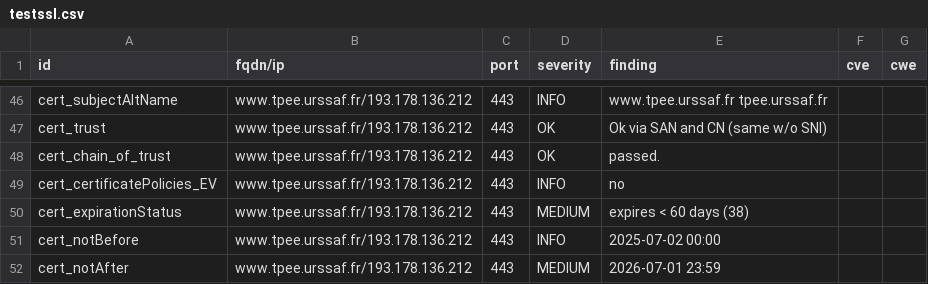
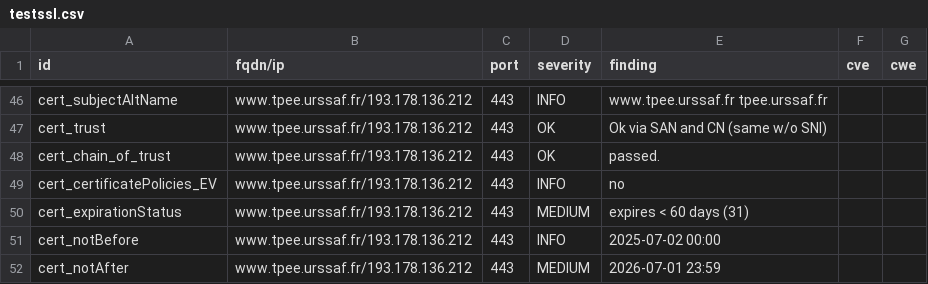
Before and after one commit to dokube/dashlord-ucn, a CSV file: results/aHR0cHM6Ly93d3cudHBlZS51cnNzYWYuZnI=/testssl.csv, drawn as a sheet; only a part is shown, gaps mark what is left out.

```diff
--- a/results/aHR0cHM6Ly93d3cudHBlZS51cnNzYWYuZnI=/testssl.csv
+++ b/results/aHR0cHM6Ly93d3cudHBlZS51cnNzYWYuZnI=/testssl.csv
@@ -49,3 +49,3 @@
 "cert_certificatePolicies_EV","www.tpee.urssaf.fr/193.178.136.212","443","INFO","no","",""
-"cert_expirationStatus","www.tpee.urssaf.fr/193.178.136.212","443","MEDIUM","expires < 60 days (38)","",""
+"cert_expirationStatus","www.tpee.urssaf.fr/193.178.136.212","443","MEDIUM","expires < 60 days (31)","",""
 "cert_notBefore","www.tpee.urssaf.fr/193.178.136.212","443","INFO","2025-07-02 00:00","",""
```
Also changed, not shown: 9 other files.
